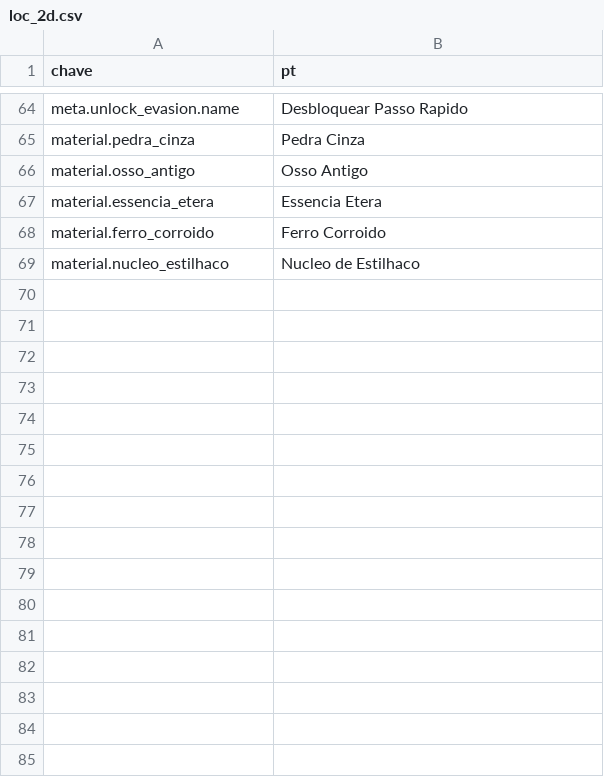
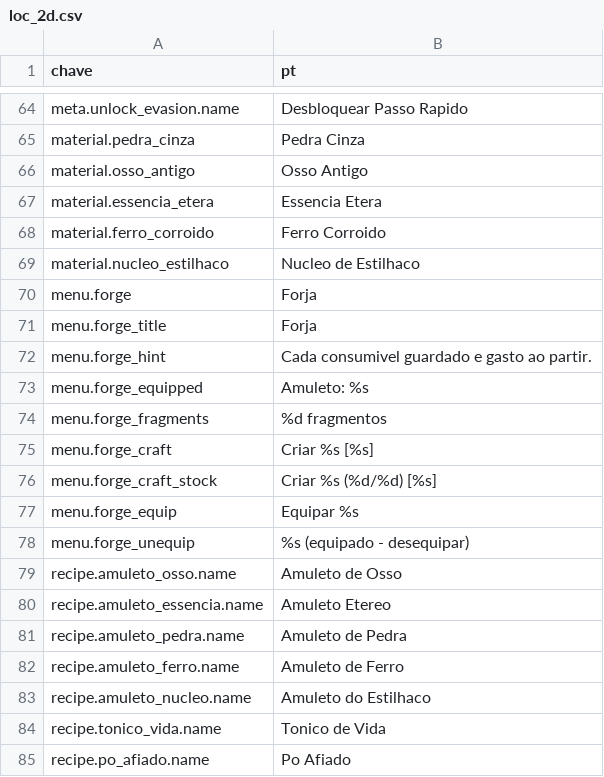
Before and after one commit to Willvinicius2/echoes-of-the-shatter, a CSV file: godot/data2d/loc_2d.csv, drawn as a sheet; only a part is shown, gaps mark what is left out.

```diff
--- a/godot/data2d/loc_2d.csv
+++ b/godot/data2d/loc_2d.csv
@@ -69 +69,17 @@ material.ferro_corroido,Ferro Corroido
 material.nucleo_estilhaco,Nucleo de Estilhaco
+menu.forge,Forja
+menu.forge_title,Forja
+menu.forge_hint,Cada consumivel guardado e gasto ao partir.
+menu.forge_equipped,Amuleto: %s
+menu.forge_fragments,%d fragmentos
+menu.forge_craft,Criar %s  [%s]
+menu.forge_craft_stock,Criar %s (%d/%d)  [%s]
+menu.forge_equip,Equipar %s
+menu.forge_unequip,%s  (equipado - desequipar)
+recipe.amuleto_osso.name,Amuleto de Osso
+recipe.amuleto_essencia.name,Amuleto Etereo
+recipe.amuleto_pedra.name,Amuleto de Pedra
+recipe.amuleto_ferro.name,Amuleto de Ferro
+recipe.amuleto_nucleo.name,Amuleto do Estilhaco
+recipe.tonico_vida.name,Tonico de Vida
+recipe.po_afiado.name,Po Afiado
```
Also changed, not shown: 7 other files.
